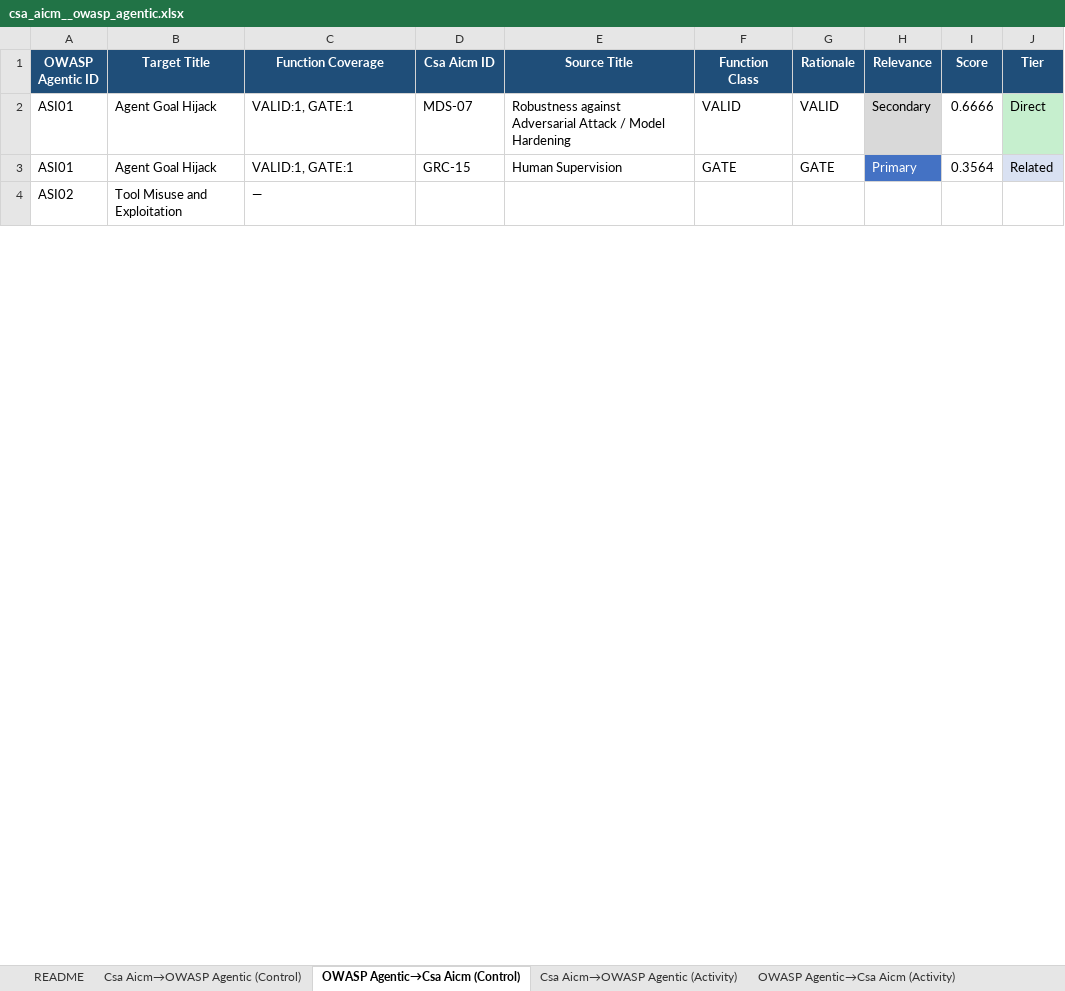
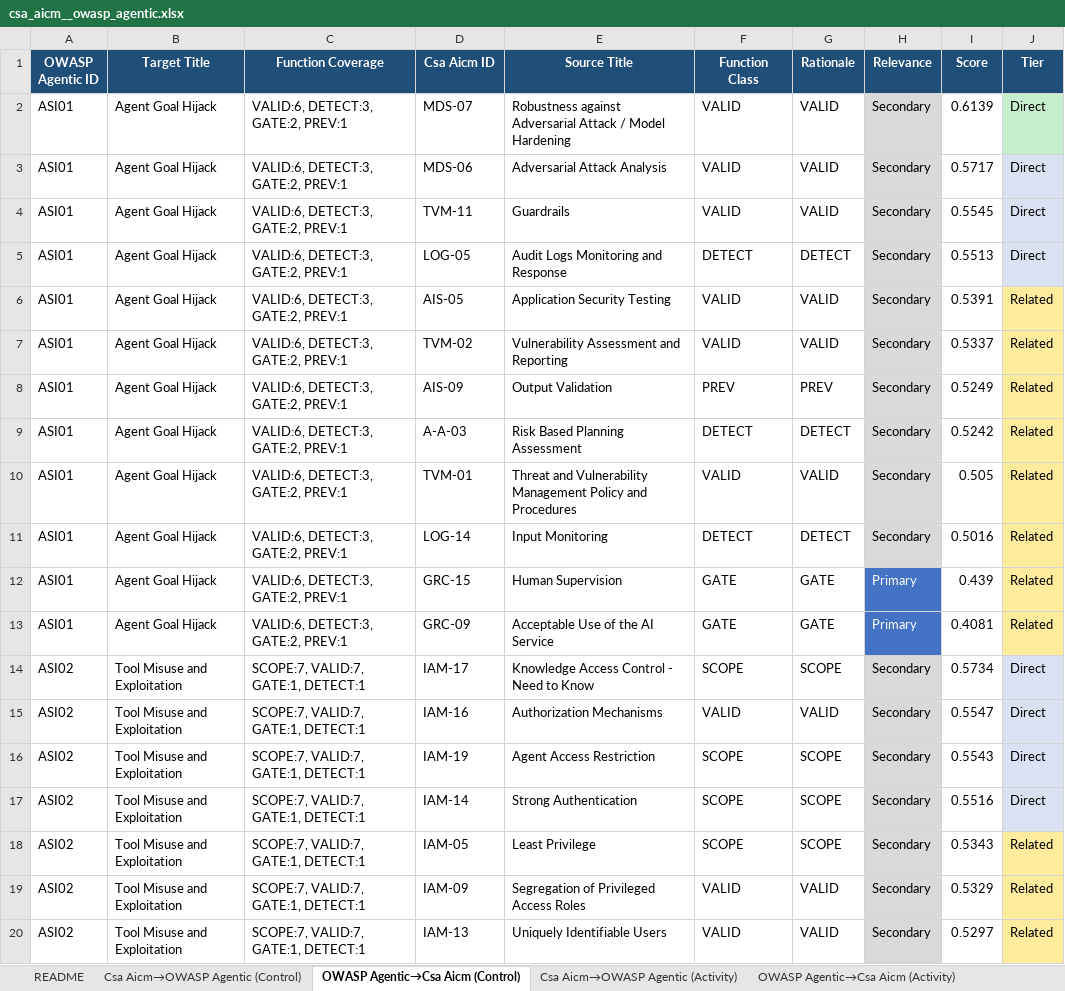
Before and after one commit to rocklambros/ai-security-framework-crosswalk, an Excel workbook: mapping_engine/output/results/csa_aicm__owasp_agentic.xlsx, sheet OWASP Agentic→Csa Aicm (Control), drawn as a sheet; only a part is shown; values as stored, in another font and other column widths than the file's, no borders; removed rows and columns are numbered as before the commit, all else as after; the diff covers the shown part only; the diff names each change by its address in the sheet, - before the commit and + after, or states it on an @@ line.

```diff
--- a/mapping_engine/output/results/csa_aicm__owasp_agentic.xlsx (sheet OWASP Agentic→Csa Aicm (Control))
+++ b/mapping_engine/output/results/csa_aicm__owasp_agentic.xlsx (sheet OWASP Agentic→Csa Aicm (Control))
-C2 (Function Coverage): VALID:1, GATE:1
+C2 (Function Coverage): VALID:6, DETECT:3, GATE:2, PREV:1
-I2 (Score): 0.6666
+I2 (Score): 0.6139
+row 3: ASI01 | Agent Goal Hijack | VALID:6, DETECT:3, GATE:2, PREV:1 | MDS-06 | Adversarial Attack Analysis | VALID | VALID | Secondary | 0.5717 | Direct
+row 4: ASI01 | Agent Goal Hijack | VALID:6, DETECT:3, GATE:2, PREV:1 | TVM-11 | Guardrails | VALID | VALID | Secondary | 0.5545 | Direct
+row 5: ASI01 | Agent Goal Hijack | VALID:6, DETECT:3, GATE:2, PREV:1 | LOG-05 | Audit Logs Monitoring and Response | DETECT | DETECT | Secondary | 0.5513 | Direct
+row 6: ASI01 | Agent Goal Hijack | VALID:6, DETECT:3, GATE:2, PREV:1 | AIS-05 | Application Security Testing | VALID | VALID | Secondary | 0.5391 | Related
+row 7: ASI01 | Agent Goal Hijack | VALID:6, DETECT:3, GATE:2, PREV:1 | TVM-02 | Vulnerability Assessment and Reporting | VALID | VALID | Secondary | 0.5337 | Related
+row 8: ASI01 | Agent Goal Hijack | VALID:6, DETECT:3, GATE:2, PREV:1 | AIS-09 | Output Validation | PREV | PREV | Secondary | 0.5249 | Related
+row 9: ASI01 | Agent Goal Hijack | VALID:6, DETECT:3, GATE:2, PREV:1 | A-A-03 | Risk Based Planning Assessment | DETECT | DETECT | Secondary | 0.5242 | Related
+row 10: ASI01 | Agent Goal Hijack | VALID:6, DETECT:3, GATE:2, PREV:1 | TVM-01 | Threat and Vulnerability Management Policy and Procedures | VALID | VALID | Secondary | 0.505 | Related
+row 11: ASI01 | Agent Goal Hijack | VALID:6, DETECT:3, GATE:2, PREV:1 | LOG-14 | Input Monitoring | DETECT | DETECT | Secondary | 0.5016 | Related
-C12 (Function Coverage): VALID:1, GATE:1
+C12 (Function Coverage): VALID:6, DETECT:3, GATE:2, PREV:1
-I12 (Score): 0.3564
+I12 (Score): 0.439
-J12 fill: #D9E1F2
+J12 fill: #FFEB9C
-row 4: ASI02 | Tool Misuse and Exploitation | —
+row 13: ASI01 | Agent Goal Hijack | VALID:6, DETECT:3, GATE:2, PREV:1 | GRC-09 | Acceptable Use of the AI Service | GATE | GATE | Primary | 0.4081 | Related
+row 14: ASI02 | Tool Misuse and Exploitation | SCOPE:7, VALID:7, GATE:1, DETECT:1 | IAM-17 | Knowledge Access Control - Need to Know | SCOPE | SCOPE | Secondary | 0.5734 | Direct
+row 15: ASI02 | Tool Misuse and Exploitation | SCOPE:7, VALID:7, GATE:1, DETECT:1 | IAM-16 | Authorization Mechanisms | VALID | VALID | Secondary | 0.5547 | Direct
+row 16: ASI02 | Tool Misuse and Exploitation | SCOPE:7, VALID:7, GATE:1, DETECT:1 | IAM-19 | Agent Access Restriction | SCOPE | SCOPE | Secondary | 0.5543 | Direct
+row 17: ASI02 | Tool Misuse and Exploitation | SCOPE:7, VALID:7, GATE:1, DETECT:1 | IAM-14 | Strong Authentication | SCOPE | SCOPE | Secondary | 0.5516 | Direct
+row 18: ASI02 | Tool Misuse and Exploitation | SCOPE:7, VALID:7, GATE:1, DETECT:1 | IAM-05 | Least Privilege | SCOPE | SCOPE | Secondary | 0.5343 | Related
+row 19: ASI02 | Tool Misuse and Exploitation | SCOPE:7, VALID:7, GATE:1, DETECT:1 | IAM-09 | Segregation of Privileged Access Roles | VALID | VALID | Secondary | 0.5329 | Related
+row 20: ASI02 | Tool Misuse and Exploitation | SCOPE:7, VALID:7, GATE:1, DETECT:1 | IAM-13 | Uniquely Identifiable Users | VALID | VALID | Secondary | 0.5297 | Related
```
Also changed, not shown: 59 added rows, 4 removed rows, 100 edited cells and cell formats elsewhere in this sheet, sheet Csa Aicm→OWASP Agentic (Control), sheet README, 26 other files.
